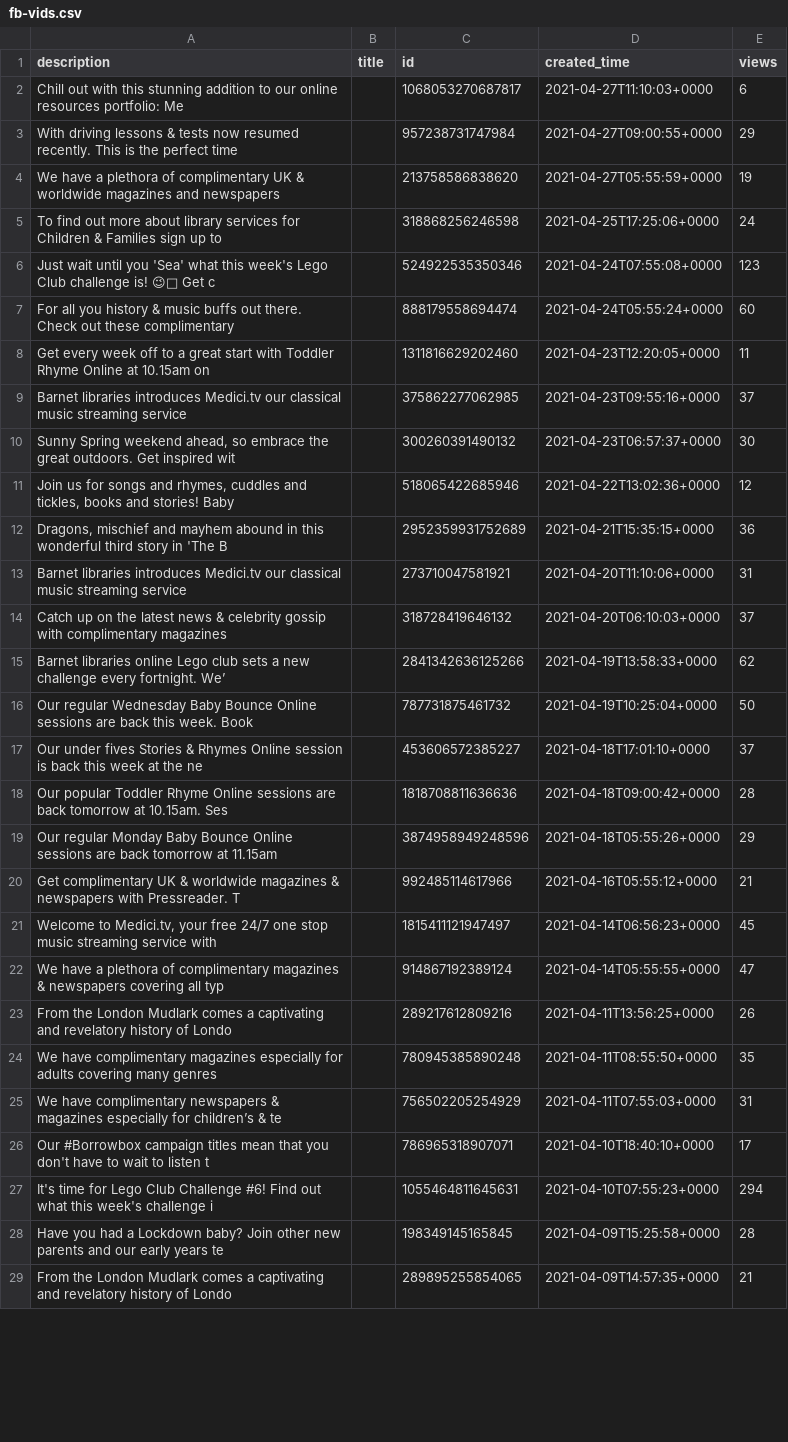
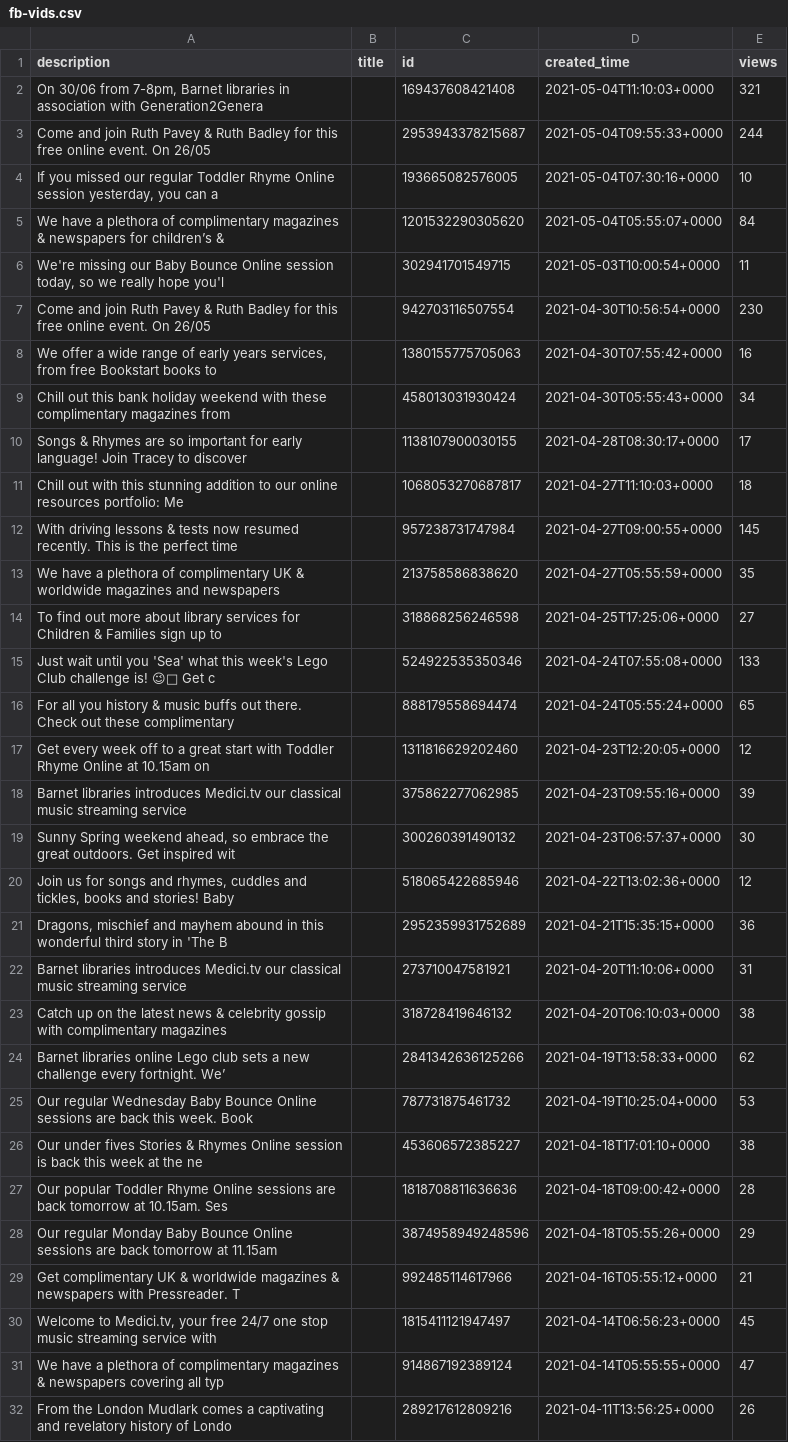
Before and after one commit to 0sumrich/library-dash, a CSV file: src/data/fb-vids.csv, drawn as a sheet; only a part is shown; the shorter side is filled out with more unchanged rows; the diff covers the shown part only.

```diff
--- a/src/data/fb-vids.csv
+++ b/src/data/fb-vids.csv
@@ -1,10 +1,19 @@
 description,title,id,created_time,views
-Chill out with this stunning addition to our online resources portfolio: Me,,1068053270687817,2021-04-27T11:10:03+0000,6
-With driving lessons & tests now resumed recently. This is the perfect time,,957238731747984,2021-04-27T09:00:55+0000,29
-We have a plethora of complimentary UK & worldwide magazines and newspapers,,213758586838620,2021-04-27T05:55:59+0000,19
-To find out more about library services for Children & Families sign up to ,,318868256246598,2021-04-25T17:25:06+0000,24
-Just wait until you 'Sea' what this week's Lego Club challenge is! 😉🌊 Get c,,524922535350346,2021-04-24T07:55:08+0000,123
-For all you history & music buffs out there. Check out these complimentary ,,888179558694474,2021-04-24T05:55:24+0000,60
-Get every week off to a great start with Toddler Rhyme Online at 10.15am on,,1311816629202460,2021-04-23T12:20:05+0000,11
-Barnet libraries introduces Medici.tv our classical music streaming service,,375862277062985,2021-04-23T09:55:16+0000,37
+"On 30/06 from 7-8pm, Barnet libraries in association with Generation2Genera",,169437608421408,2021-05-04T11:10:03+0000,321
+Come and join Ruth Pavey & Ruth Badley for this free online event. On 26/05,,2953943378215687,2021-05-04T09:55:33+0000,244
+"If you missed our regular Toddler Rhyme Online session yesterday, you can a",,193665082576005,2021-05-04T07:30:16+0000,10
+We have a plethora of complimentary magazines & newspapers for children’s &,,1201532290305620,2021-05-04T05:55:07+0000,84
+"We're missing our Baby Bounce Online session today, so we really hope you'l",,302941701549715,2021-05-03T10:00:54+0000,11
+Come and join Ruth Pavey & Ruth Badley for this free online event. On 26/05,,942703116507554,2021-04-30T10:56:54+0000,230
+"We offer a wide range of early years services, from free Bookstart books to",,1380155775705063,2021-04-30T07:55:42+0000,16
+Chill out this bank holiday weekend with these complimentary magazines from,,458013031930424,2021-04-30T05:55:43+0000,34
+Songs & Rhymes are so important for early language! Join Tracey to discover,,1138107900030155,2021-04-28T08:30:17+0000,17
+Chill out with this stunning addition to our online resources portfolio: Me,,1068053270687817,2021-04-27T11:10:03+0000,18
+With driving lessons & tests now resumed recently. This is the perfect time,,957238731747984,2021-04-27T09:00:55+0000,145
+We have a plethora of complimentary UK & worldwide magazines and newspapers,,213758586838620,2021-04-27T05:55:59+0000,35
+To find out more about library services for Children & Families sign up to ,,318868256246598,2021-04-25T17:25:06+0000,27
+Just wait until you 'Sea' what this week's Lego Club challenge is! 😉🌊 Get c,,524922535350346,2021-04-24T07:55:08+0000,133
+For all you history & music buffs out there. Check out these complimentary ,,888179558694474,2021-04-24T05:55:24+0000,65
+Get every week off to a great start with Toddler Rhyme Online at 10.15am on,,1311816629202460,2021-04-23T12:20:05+0000,12
+Barnet libraries introduces Medici.tv our classical music streaming service,,375862277062985,2021-04-23T09:55:16+0000,39
 "Sunny Spring weekend ahead, so embrace the great outdoors. Get inspired wit",,300260391490132,2021-04-23T06:57:37+0000,30
@@ -13,6 +22,6 @@ Barnet libraries introduces Medici.tv our classical music streaming service,,375
 Barnet libraries introduces Medici.tv our classical music streaming service,,273710047581921,2021-04-20T11:10:06+0000,31
-Catch up on the latest news & celebrity gossip with complimentary magazines,,318728419646132,2021-04-20T06:10:03+0000,37
+Catch up on the latest news & celebrity gossip with complimentary magazines,,318728419646132,2021-04-20T06:10:03+0000,38
 Barnet libraries online Lego club sets a new challenge every fortnight. We’,,2841342636125266,2021-04-19T13:58:33+0000,62
-Our regular Wednesday Baby Bounce Online sessions are back this week. Book ,,787731875461732,2021-04-19T10:25:04+0000,50
-Our under fives Stories & Rhymes Online session is back this week at the ne,,453606572385227,2021-04-18T17:01:10+0000,37
+Our regular Wednesday Baby Bounce Online sessions are back this week. Book ,,787731875461732,2021-04-19T10:25:04+0000,53
+Our under fives Stories & Rhymes Online session is back this week at the ne,,453606572385227,2021-04-18T17:01:10+0000,38
 Our popular Toddler Rhyme Online sessions are back tomorrow at 10.15am. Ses,,1818708811636636,2021-04-18T09:00:42+0000,28
```
Also changed, not shown: 13 edited cells elsewhere in this file, src/data/eloans.csv, src/data/eusers.csv, 10 other files.
